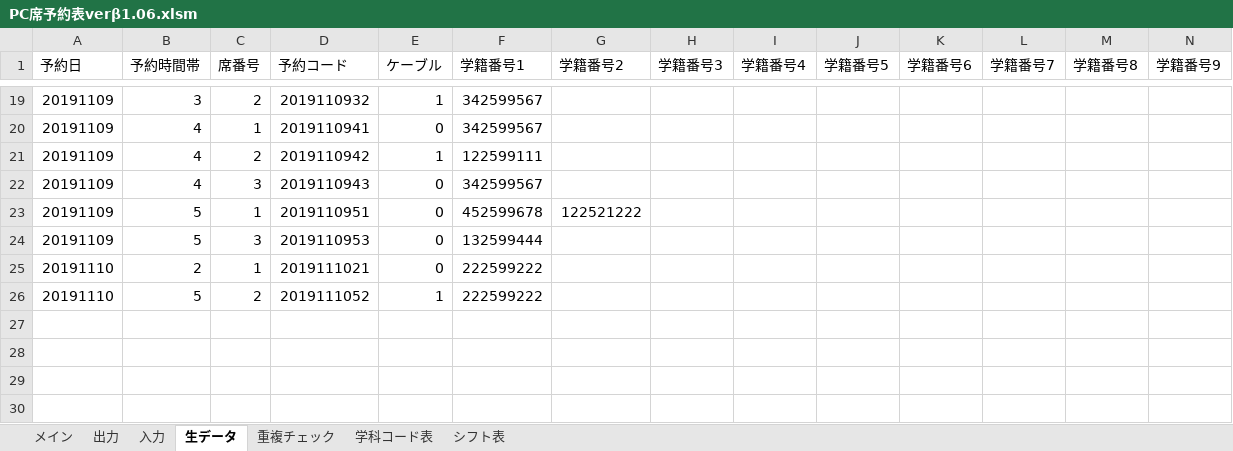
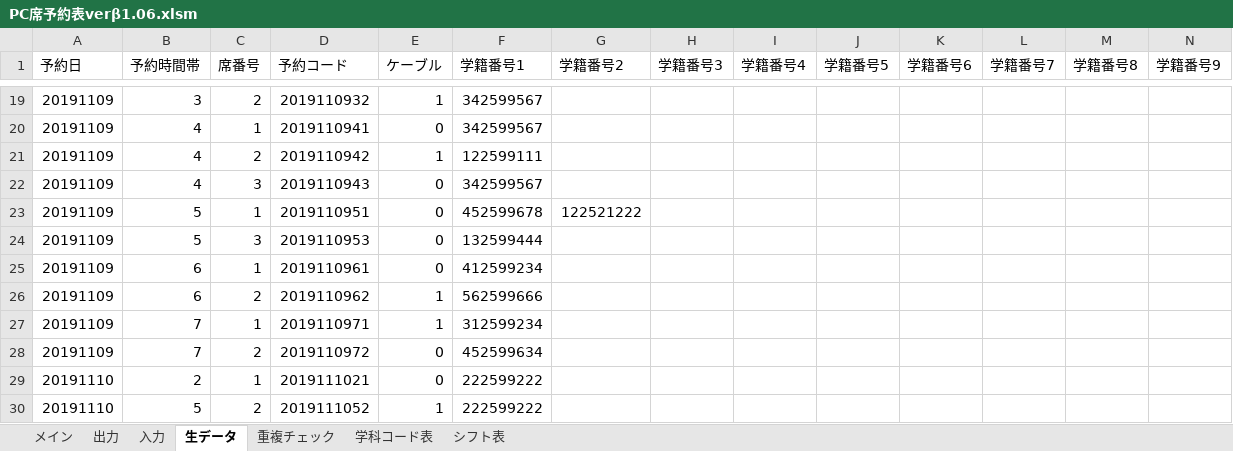
Before and after one commit to Yu0727Harada/xlAres, an Excel workbook: bin/PC席予約表verβ1.06.xlsm, sheet 生データ, drawn as a sheet; only a part is shown, gaps mark what is left out; values as stored, in another font and other column widths than the file's, no borders; rows hold the shown columns only; the diff names each change by its address in the sheet, - before the commit and + after, or states it on an @@ line.

```diff
--- a/bin/PC席予約表verβ1.06.xlsm (sheet 生データ)
+++ b/bin/PC席予約表verβ1.06.xlsm (sheet 生データ)
+row 25: 20191109 | 6 | 1 | 2019110961 | 0 | 412599234
+row 26: 20191109 | 6 | 2 | 2019110962 | 1 | 562599666
+row 27: 20191109 | 7 | 1 | 2019110971 | 1 | 312599234
+row 28: 20191109 | 7 | 2 | 2019110972 | 0 | 452599634
```
Also changed, not shown: sheet メイン, sheet シフト表, sheet 重複チェック, sheet 学科コード表, formulas that keep their value, charts or pictures, 13 other files.
